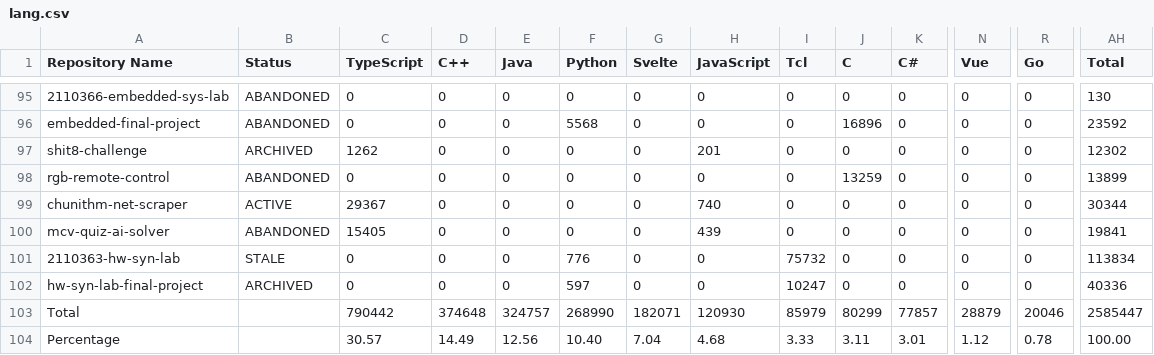
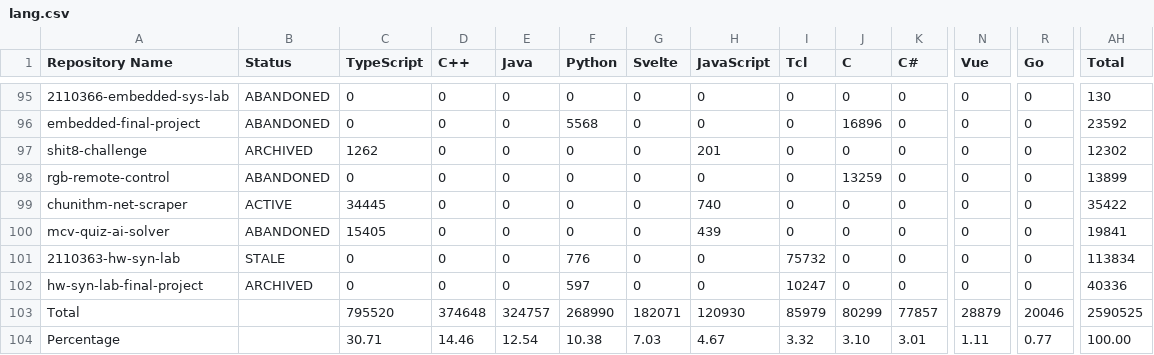
Before and after one commit to leomotors/leomotors, a CSV file: generated/lang.csv, drawn as a sheet; only a part is shown, gaps mark what is left out; the diff names each change by its address in the sheet, - before the commit and + after, or states it on an @@ line.

```diff
--- a/generated/lang.csv
+++ b/generated/lang.csv
-C99 (TypeScript): 29367
+C99 (TypeScript): 34445
-AH99 (Total): 30344
+AH99 (Total): 35422
-C103 (TypeScript): 790442
+C103 (TypeScript): 795520
-AH103 (Total): 2585447
+AH103 (Total): 2590525
-C104 (TypeScript): 30.57
+C104 (TypeScript): 30.71
-D104 (C++): 14.49
+D104 (C++): 14.46
-E104 (Java): 12.56
+E104 (Java): 12.54
-F104 (Python): 10.40
+F104 (Python): 10.38
-G104 (Svelte): 7.04
+G104 (Svelte): 7.03
-H104 (JavaScript): 4.68
+H104 (JavaScript): 4.67
-I104 (Tcl): 3.33
+I104 (Tcl): 3.32
-J104 (C): 3.11
+J104 (C): 3.10
-N104 (Vue): 1.12
+N104 (Vue): 1.11
-R104 (Go): 0.78
+R104 (Go): 0.77
```
Also changed, not shown: 3 other files.
